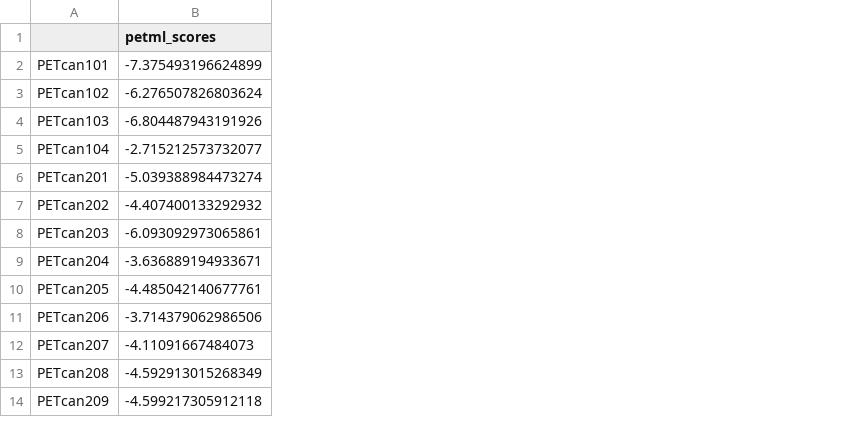
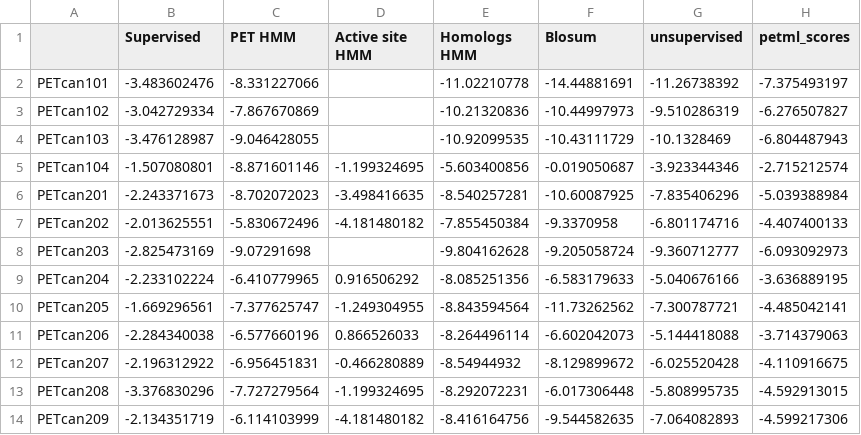
Before and after one commit to jafetgado/PETML, a CSV file: example/final_scores.csv, drawn as a sheet; only a part is shown; removed rows and columns are numbered as before the commit, all else as after; the diff names each change by its address in the sheet, - before the commit and + after, or states it on an @@ line.

```diff
--- a/example/final_scores.csv
+++ b/example/final_scores.csv
-column B (petml_scores), rows 2-14: -7.375493196624899 | -6.276507826803624 | -6.804487943191926 | -2.715212573732077 | -5.039388984473274 | -4.407400133292932 | -6.093092973065861 | -3.636889194933671 | -4.485042140677761 | -3.714379062986506 | -4.11091667484073 | -4.592913015268349 | -4.599217305912118
+column B (Supervised), rows 2-14: -3.483602476 | -3.042729334 | -3.476128987 | -1.507080801 | -2.243371673 | -2.013625551 | -2.825473169 | -2.233102224 | -1.669296561 | -2.284340038 | -2.196312922 | -3.376830296 | -2.134351719
+column C (PET HMM), rows 2-14: -8.331227066 | -7.867670869 | -9.046428055 | -8.871601146 | -8.702072023 | -5.830672496 | -9.07291698 | -6.410779965 | -7.377625747 | -6.577660196 | -6.956451831 | -7.727279564 | -6.114103999
+column D (Active site HMM), rows 5-14: -1.199324695 | -3.498416635 | -4.181480182 |  | 0.916506292 | -1.249304955 | 0.866526033 | -0.466280889 | -1.199324695 | -4.181480182
+column E (Homologs HMM), rows 2-14: -11.02210778 | -10.21320836 | -10.92099535 | -5.603400856 | -8.540257281 | -7.855450384 | -9.804162628 | -8.085251356 | -8.843594564 | -8.264496114 | -8.54944932 | -8.292072231 | -8.416164756
+column F (Blosum), rows 2-14: -14.44881691 | -10.44997973 | -10.43111729 | -0.019050687 | -10.60087925 | -9.3370958 | -9.205058724 | -6.583179633 | -11.73262562 | -6.602042073 | -8.129899672 | -6.017306448 | -9.544582635
+column G (unsupervised), rows 2-14: -11.26738392 | -9.510286319 | -10.1328469 | -3.923344346 | -7.835406296 | -6.801174716 | -9.360712777 | -5.040676166 | -7.300787721 | -5.144418088 | -6.025520428 | -5.808995735 | -7.064082893
+column H (petml_scores), rows 2-14: -7.375493197 | -6.276507827 | -6.804487943 | -2.715212574 | -5.039388984 | -4.407400133 | -6.093092973 | -3.636889195 | -4.485042141 | -3.714379063 | -4.110916675 | -4.592913015 | -4.599217306
```
Also changed, not shown: 15 other files.
